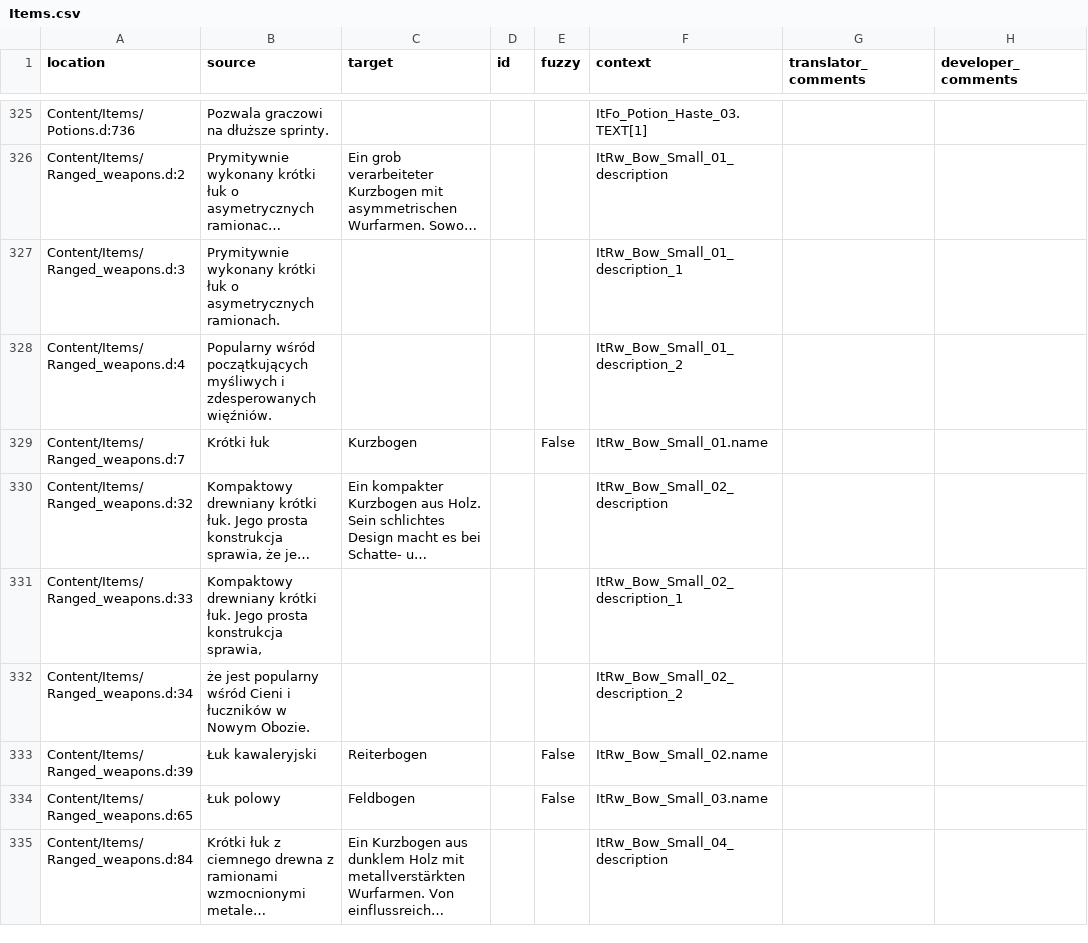
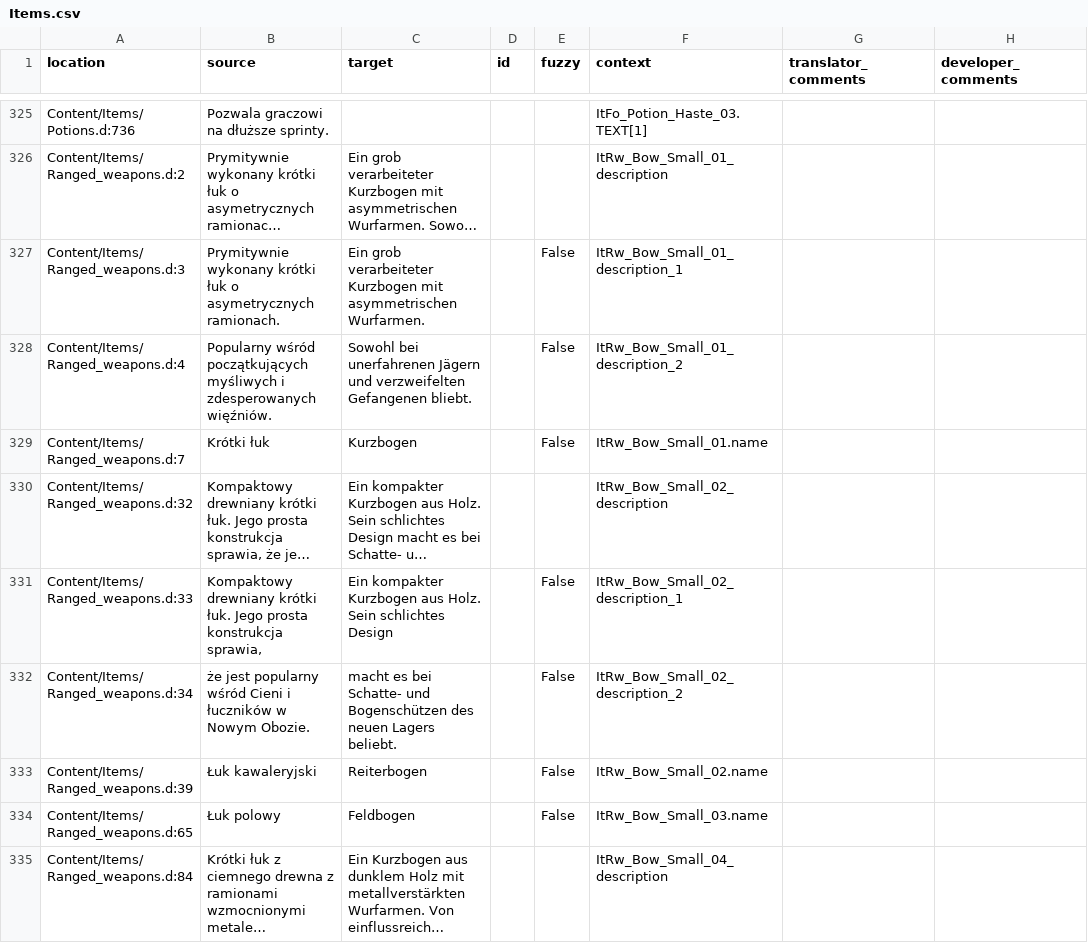
Before and after one commit to Nyras-Enjoyers/nyras-prologue-demake-scripts, a CSV file: .translations/de/Items.csv, drawn as a sheet; only a part is shown, gaps mark what is left out; long unchanged cells end in …; the diff covers the shown part only; the diff names each change by its address in the sheet, - before the commit and + after, or states it on an @@ line.

```diff
--- a/.translations/de/Items.csv
+++ b/.translations/de/Items.csv
-C327 (target): (empty)
+C327 (target): Ein grob verarbeiteter Kurzbogen mit asymmetrischen Wurfarmen.
-E327:E328 (fuzzy): (empty)
+E327:E328 (fuzzy): False
-C328 (target): (empty)
+C328 (target): Sowohl bei unerfahrenen Jägern und verzweifelten Gefangenen bliebt.
-C331 (target): (empty)
+C331 (target): Ein kompakter Kurzbogen aus Holz. Sein schlichtes Design
-E331:E332 (fuzzy): (empty)
+E331:E332 (fuzzy): False
-C332 (target): (empty)
+C332 (target): macht es bei Schatte- und Bogenschützen des neuen Lagers beliebt.
```
Also changed, not shown: 140 edited cells elsewhere in this file.
